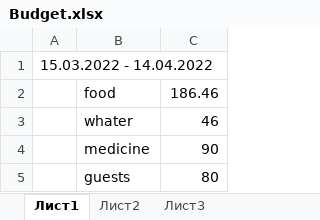
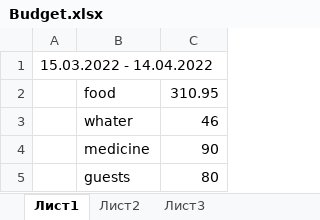
Before and after one commit to rutaev/LearnGit, an Excel workbook: Budget.xlsx, sheet Лист1, drawn as a sheet; values as stored, in another font and other column widths than the file's, no borders; the diff names each change by its address in the sheet, - before the commit and + after, or states it on an @@ line.

Commit message:
added expenses from 19.03.2022

```diff
--- a/Budget.xlsx (sheet Лист1)
+++ b/Budget.xlsx (sheet Лист1)
-C2: 186.46
+C2: 310.95
```
